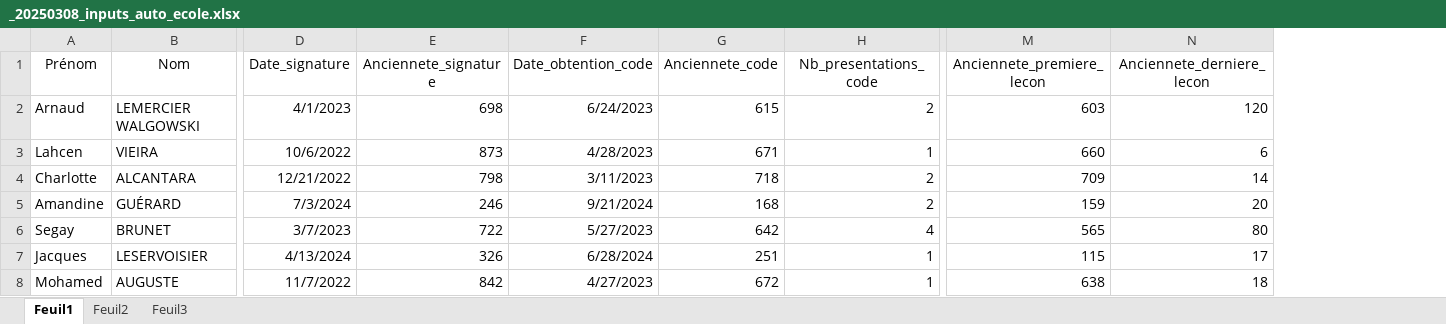
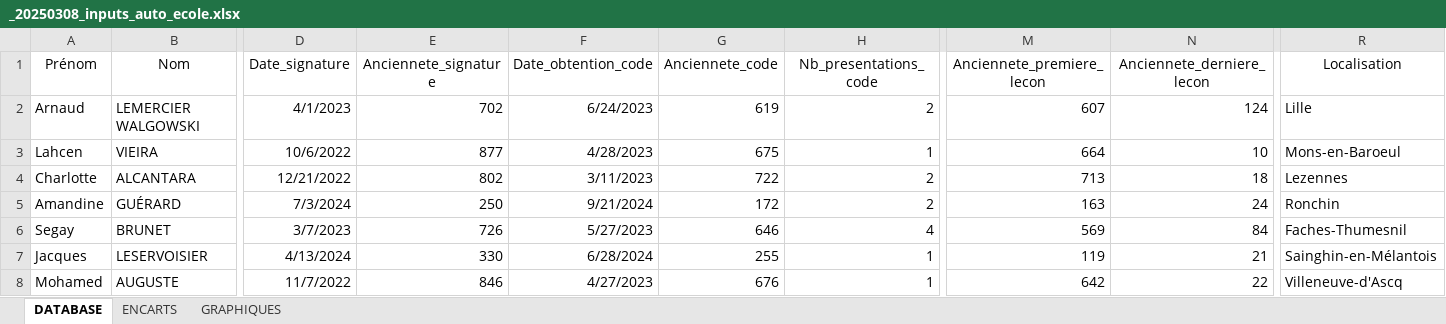
Before and after one commit to Athletics92/Auto_ecole, an Excel workbook: 02_INPUTS/_20250308_inputs_auto_ecole.xlsx, sheet DATABASE, drawn as a sheet; only a part is shown, gaps mark what is left out; values as stored, in another font and other column widths than the file's, no borders; the diff covers the shown part only; the diff names each change by its address in the sheet, - before the commit and + after, or states it on an @@ line.

```diff
--- a/02_INPUTS/_20250308_inputs_auto_ecole.xlsx (sheet DATABASE)
+++ b/02_INPUTS/_20250308_inputs_auto_ecole.xlsx (sheet DATABASE)
-sheet tab: Feuil1
+sheet tab: DATABASE
-sheet tab: Feuil2
+sheet tab: ENCARTS
-sheet tab: Feuil3
+sheet tab: GRAPHIQUES
+column R (Localisation), rows 2-8: Lille | Mons-en-Baroeul | Lezennes | Ronchin | Faches-Thumesnil | Sainghin-en-Mélantois | Villeneuve-d'Ascq
-E2 (Anciennete_signature): 698
+E2 (Anciennete_signature): 702
-G2 (Anciennete_code): 615
+G2 (Anciennete_code): 619
-M2 (Anciennete_premiere_lecon): 603
+M2 (Anciennete_premiere_lecon): 607
-N2 (Anciennete_derniere_lecon): 120
+N2 (Anciennete_derniere_lecon): 124
-E3 (Anciennete_signature): 873
+E3 (Anciennete_signature): 877
-G3 (Anciennete_code): 671
+G3 (Anciennete_code): 675
-M3 (Anciennete_premiere_lecon): 660
+M3 (Anciennete_premiere_lecon): 664
-N3 (Anciennete_derniere_lecon): 6
+N3 (Anciennete_derniere_lecon): 10
-E4 (Anciennete_signature): 798
+E4 (Anciennete_signature): 802
-G4 (Anciennete_code): 718
+G4 (Anciennete_code): 722
-M4 (Anciennete_premiere_lecon): 709
+M4 (Anciennete_premiere_lecon): 713
-N4 (Anciennete_derniere_lecon): 14
+N4 (Anciennete_derniere_lecon): 18
-E5 (Anciennete_signature): 246
+E5 (Anciennete_signature): 250
-G5 (Anciennete_code): 168
+G5 (Anciennete_code): 172
-M5 (Anciennete_premiere_lecon): 159
+M5 (Anciennete_premiere_lecon): 163
-N5 (Anciennete_derniere_lecon): 20
+N5 (Anciennete_derniere_lecon): 24
-E6 (Anciennete_signature): 722
+E6 (Anciennete_signature): 726
-G6 (Anciennete_code): 642
+G6 (Anciennete_code): 646
-M6 (Anciennete_premiere_lecon): 565
+M6 (Anciennete_premiere_lecon): 569
-N6 (Anciennete_derniere_lecon): 80
+N6 (Anciennete_derniere_lecon): 84
-E7 (Anciennete_signature): 326
+E7 (Anciennete_signature): 330
-G7 (Anciennete_code): 251
+G7 (Anciennete_code): 255
-M7 (Anciennete_premiere_lecon): 115
+M7 (Anciennete_premiere_lecon): 119
-N7 (Anciennete_derniere_lecon): 17
+N7 (Anciennete_derniere_lecon): 21
-E8 (Anciennete_signature): 842
+E8 (Anciennete_signature): 846
-G8 (Anciennete_code): 672
+G8 (Anciennete_code): 676
-M8 (Anciennete_premiere_lecon): 638
+M8 (Anciennete_premiere_lecon): 642
-N8 (Anciennete_derniere_lecon): 18
+N8 (Anciennete_derniere_lecon): 22
```
Also changed, not shown: 372 edited cells elsewhere in this sheet, sheet ENCARTS, sheet GRAPHIQUES, formulas that keep their value.
